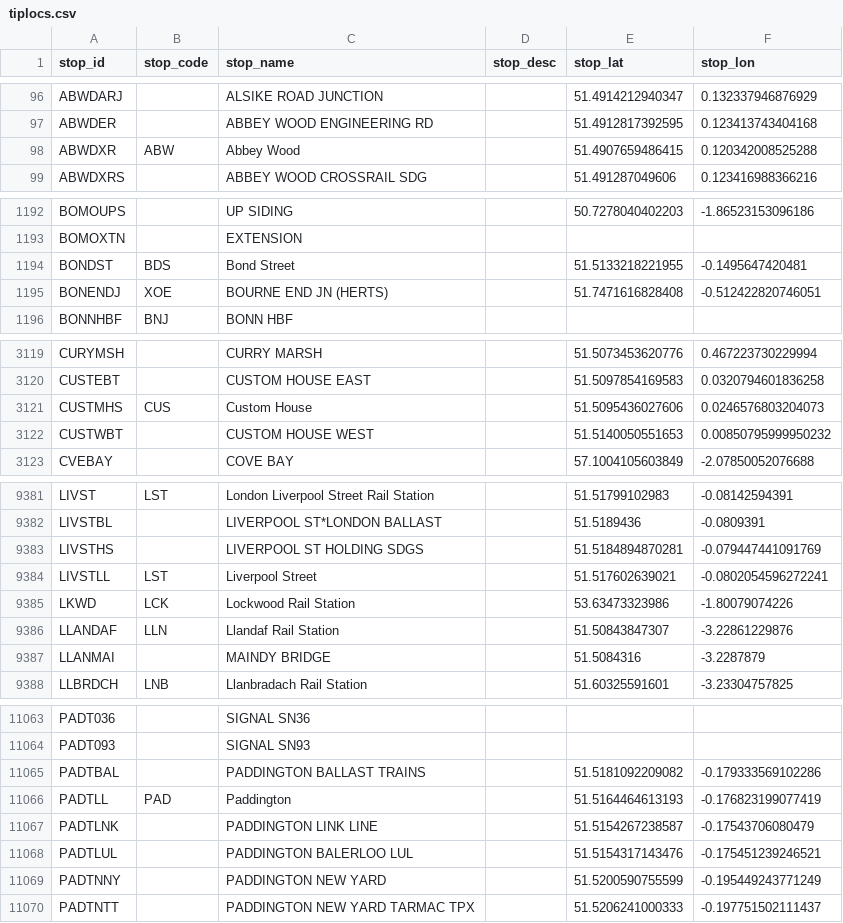
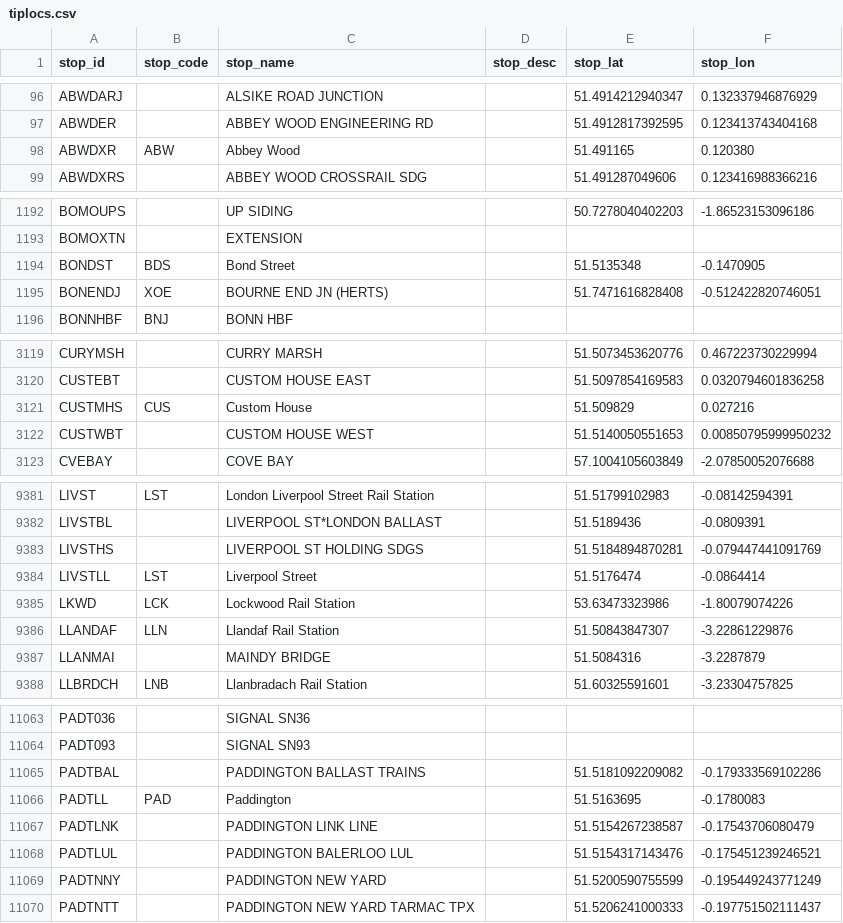
Before and after one commit to Jnction/dtd2mysql, a CSV file: tiplocs.csv, drawn as a sheet; only a part is shown, gaps mark what is left out; the diff covers the shown part only.

Commit message:
fix the remaining TIPLOC locations on Crossrail

```diff
--- a/tiplocs.csv
+++ b/tiplocs.csv
@@ -97,3 +97,3 @@ ABWDARJ,,ALSIKE ROAD JUNCTION,,51.4914212940347,0.132337946876929
 ABWDER,,ABBEY WOOD ENGINEERING RD,,51.4912817392595,0.123413743404168
-ABWDXR,ABW,Abbey Wood,,51.4907659486415,0.120342008525288
+ABWDXR,ABW,Abbey Wood,,51.491165,0.120380
 ABWDXRS,,ABBEY WOOD CROSSRAIL SDG,,51.491287049606,0.123416988366216
@@ -1193,3 +1193,3 @@ BOMOUPS,,UP SIDING,,50.7278040402203,-1.86523153096186
 BOMOXTN,,EXTENSION,,,
-BONDST,BDS,Bond Street,,51.5133218221955,-0.1495647420481
+BONDST,BDS,Bond Street,,51.5135348,-0.1470905
 BONENDJ,XOE,BOURNE END JN (HERTS),,51.7471616828408,-0.512422820746051
@@ -3120,3 +3120,3 @@ CURYMSH,,CURRY MARSH,,51.5073453620776,0.467223730229994
 CUSTEBT,,CUSTOM HOUSE EAST,,51.5097854169583,0.0320794601836258
-CUSTMHS,CUS,Custom House,,51.5095436027606,0.0246576803204073
+CUSTMHS,CUS,Custom House,,51.509829,0.027216
 CUSTWBT,,CUSTOM HOUSE WEST,,51.5140050551653,0.00850795999950232
@@ -9383,3 +9383,3 @@ LIVSTBL,,LIVERPOOL ST*LONDON BALLAST,,51.5189436,-0.0809391
 LIVSTHS,,LIVERPOOL ST HOLDING SDGS,,51.5184894870281,-0.079447441091769
-LIVSTLL,LST,Liverpool Street,,51.517602639021,-0.0802054596272241
+LIVSTLL,LST,Liverpool Street,,51.5176474,-0.0864414
 LKWD,LCK,Lockwood Rail Station,,53.63473323986,-1.80079074226
@@ -11065,3 +11065,3 @@ PADT093,,SIGNAL SN93,,,
 PADTBAL,,PADDINGTON BALLAST TRAINS,,51.5181092209082,-0.179333569102286
-PADTLL,PAD,Paddington,,51.5164464613193,-0.176823199077419
+PADTLL,PAD,Paddington,,51.5163695,-0.1780083
 PADTLNK,,PADDINGTON LINK LINE,,51.5154267238587,-0.17543706080479
```
Also changed, not shown: 6 edited cells elsewhere in this file.
